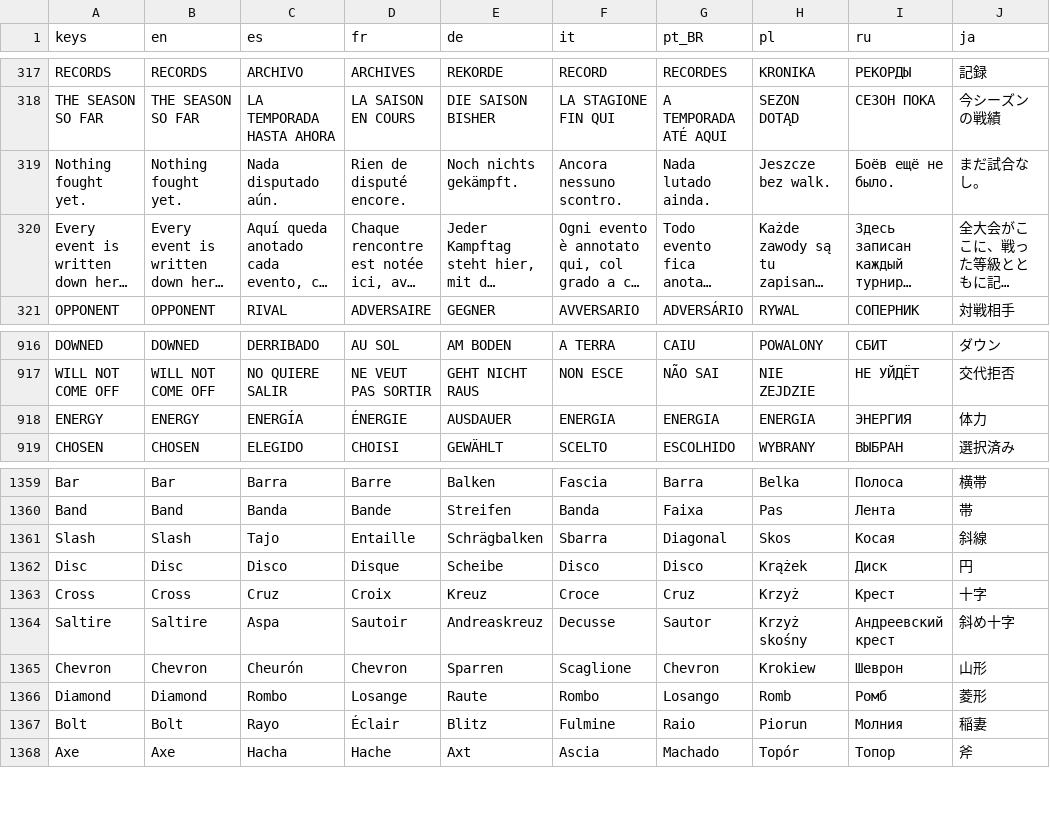
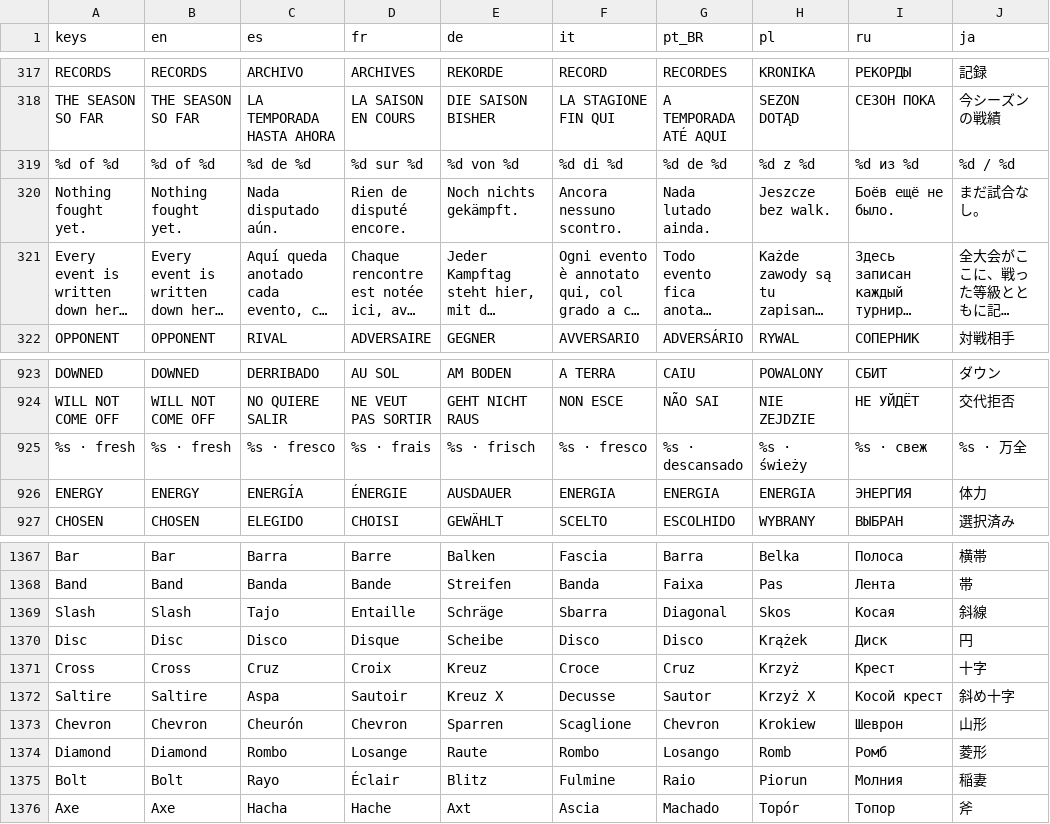
Before and after one commit to PeteMoe56/8bit-buhurt, a CSV file: locale/strings.csv, drawn as a sheet; only a part is shown, gaps mark what is left out; long unchanged cells end in …; the diff covers the shown part only.

```diff
--- a/locale/strings.csv
+++ b/locale/strings.csv
@@ -318,2 +318,3 @@ RECORDS,RECORDS,ARCHIVO,ARCHIVES,REKORDE,RECORD,RECORDES,KRONIKA,РЕКОРДЫ,
 THE SEASON SO FAR,THE SEASON SO FAR,LA TEMPORADA HASTA AHORA,LA SAISON EN COURS,DIE SAISON BISHER,LA STAGIONE FIN QUI,A TEMPORADA ATÉ AQUI,SEZON DOTĄD,СЕЗОН ПОКА,今シーズンの戦績
+%d of %d,%d of %d,%d de %d,%d sur %d,%d von %d,%d di %d,%d de %d,%d z %d,%d из %d,%d / %d
 Nothing fought yet.,Nothing fought yet.,Nada disputado aún.,Rien de disputé encore.,Noch nichts gekämpft.,Ancora nessuno scontro.,Nada lutado ainda.,Jeszcze bez walk.,Боёв ещё не было.,まだ試合なし。
@@ -917,2 +924,3 @@ DOWNED,DOWNED,DERRIBADO,AU SOL,AM BODEN,A TERRA,CAIU,POWALONY,СБИТ,ダウン
 WILL NOT COME OFF,WILL NOT COME OFF,NO QUIERE SALIR,NE VEUT PAS SORTIR,GEHT NICHT RAUS,NON ESCE,NÃO SAI,NIE ZEJDZIE,НЕ УЙДЁТ,交代拒否
+%s  ·  fresh,%s  ·  fresh,%s  ·  fresco,%s  ·  frais,%s  ·  frisch,%s  ·  fresco,%s  ·  descansado,%s  ·  świeży,%s  ·  свеж,%s  ·  万全
 ENERGY,ENERGY,ENERGÍA,ÉNERGIE,AUSDAUER,ENERGIA,ENERGIA,ENERGIA,ЭНЕРГИЯ,体力
@@ -1360,6 +1368,6 @@ Bar,Bar,Barra,Barre,Balken,Fascia,Barra,Belka,Полоса,横帯
 Band,Band,Banda,Bande,Streifen,Banda,Faixa,Pas,Лента,帯
-Slash,Slash,Tajo,Entaille,Schrägbalken,Sbarra,Diagonal,Skos,Косая,斜線
+Slash,Slash,Tajo,Entaille,Schräge,Sbarra,Diagonal,Skos,Косая,斜線
 Disc,Disc,Disco,Disque,Scheibe,Disco,Disco,Krążek,Диск,円
 Cross,Cross,Cruz,Croix,Kreuz,Croce,Cruz,Krzyż,Крест,十字
-Saltire,Saltire,Aspa,Sautoir,Andreaskreuz,Decusse,Sautor,Krzyż skośny,Андреевский крест,斜め十字
+Saltire,Saltire,Aspa,Sautoir,Kreuz X,Decusse,Sautor,Krzyż X,Косой крест,斜め十字
 Chevron,Chevron,Cheurón,Chevron,Sparren,Scaglione,Chevron,Krokiew,Шеврон,山形
```
Also changed, not shown: 12 added rows, 5 removed rows, 1 moved row and 11 edited cells elsewhere in this file, 21 other files.
